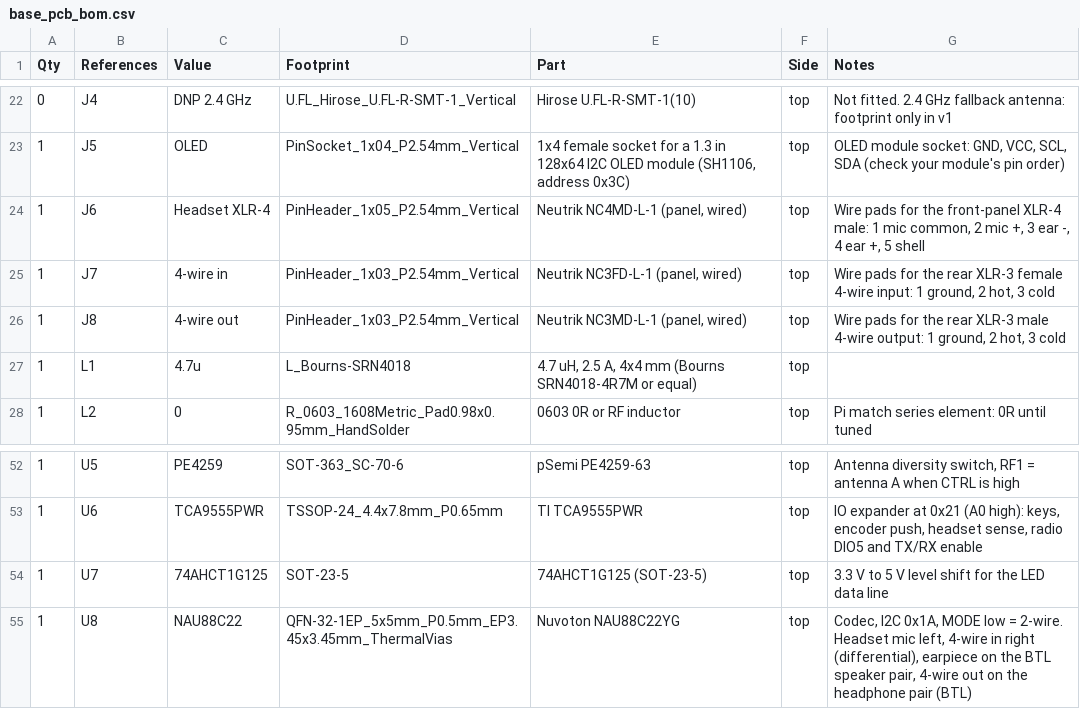
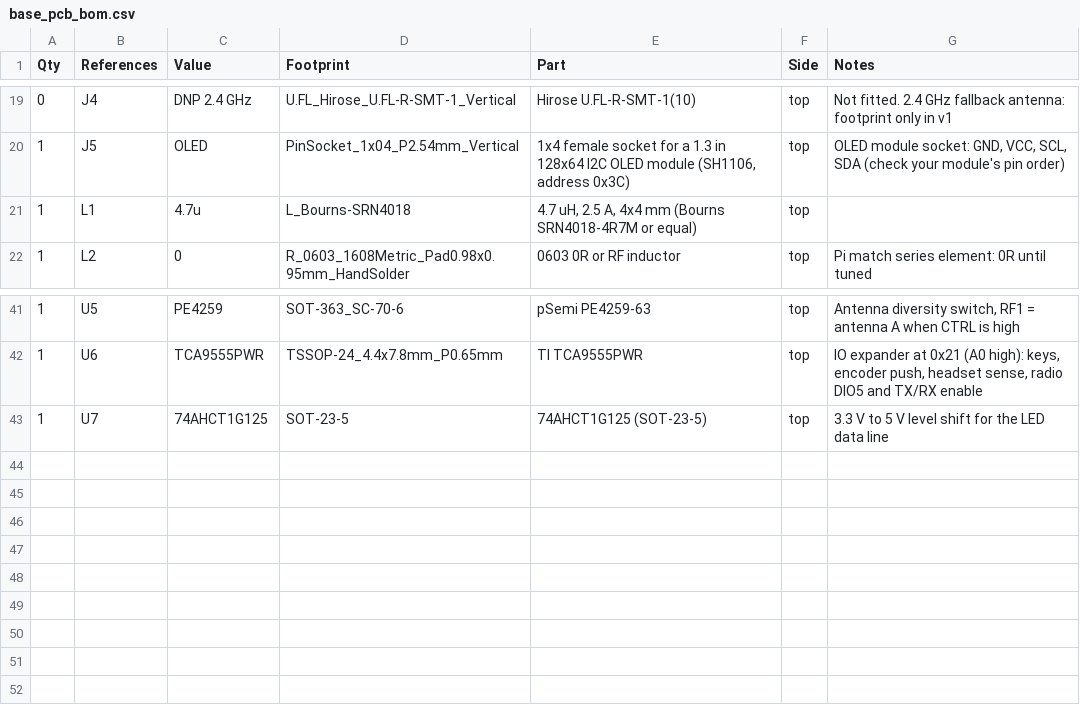
Before and after one commit to DefeatedWarrior/OpenTheatreComms-Beltpack, a CSV file: kicad/base_pcb/fab/base_pcb_bom.csv, drawn as a sheet; only a part is shown, gaps mark what is left out; the diff covers the shown part only.

```diff
--- a/kicad/base_pcb/fab/base_pcb_bom.csv
+++ b/kicad/base_pcb/fab/base_pcb_bom.csv
@@ -23,5 +20,2 @@ Qty,References,Value,Footprint,Part,Side,Notes
 1,J5,OLED,PinSocket_1x04_P2.54mm_Vertical,"1x4 female socket for a 1.3 in 128x64 I2C OLED module (SH1106, address 0x3C)",top,"OLED module socket: GND, VCC, SCL, SDA (check your module's pin order)"
-1,J6,Headset XLR-4,PinHeader_1x05_P2.54mm_Vertical,"Neutrik NC4MD-L-1 (panel, wired)",top,"Wire pads for the front-panel XLR-4 male: 1 mic common, 2 mic +, 3 ear -, 4 ear +, 5 shell"
-1,J7,4-wire in,PinHeader_1x03_P2.54mm_Vertical,"Neutrik NC3FD-L-1 (panel, wired)",top,"Wire pads for the rear XLR-3 female 4-wire input: 1 ground, 2 hot, 3 cold"
-1,J8,4-wire out,PinHeader_1x03_P2.54mm_Vertical,"Neutrik NC3MD-L-1 (panel, wired)",top,"Wire pads for the rear XLR-3 male 4-wire output: 1 ground, 2 hot, 3 cold"
 1,L1,4.7u,L_Bourns-SRN4018,"4.7 uH, 2.5 A, 4x4 mm (Bourns SRN4018-4R7M or equal)",top,
@@ -54,2 +43 @@ Qty,References,Value,Footprint,Part,Side,Notes
 1,U7,74AHCT1G125,SOT-23-5,74AHCT1G125 (SOT-23-5),top,3.3 V to 5 V level shift for the LED data line
-1,U8,NAU88C22,QFN-32-1EP_5x5mm_P0.5mm_EP3.45x3.45mm_ThermalVias,Nuvoton NAU88C22YG,top,"Codec, I2C 0x1A, MODE low = 2-wire. Headset mic left, 4-wire in right (differential), earpiece on the BTL speaker pair, 4-wire out on the headphone pair (BTL)"
```
Also changed, not shown: 8 removed rows and 10 edited cells elsewhere in this file, kicad/base_pcb/fab/base_pcb_placement.csv, 35 other files.
